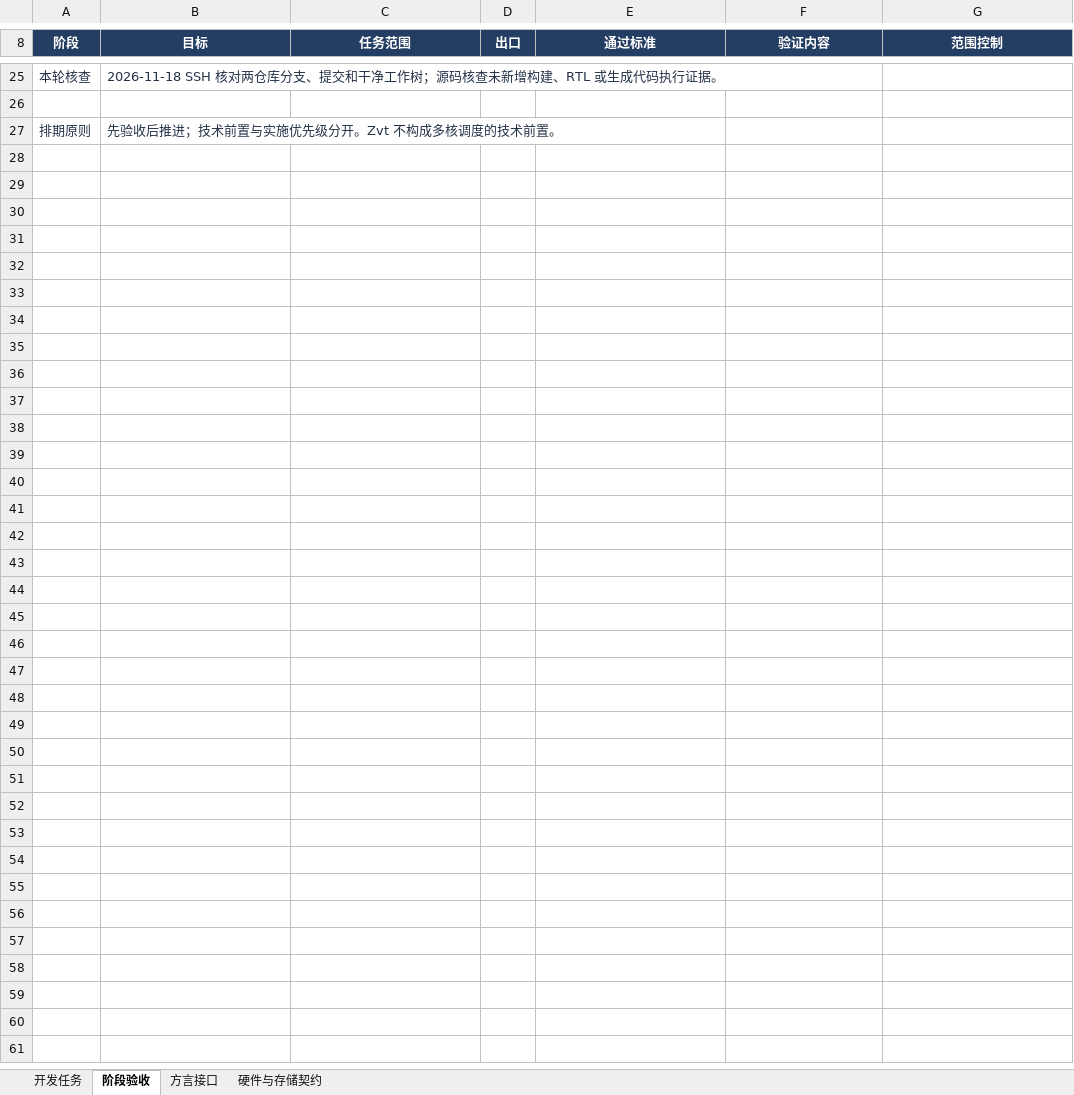
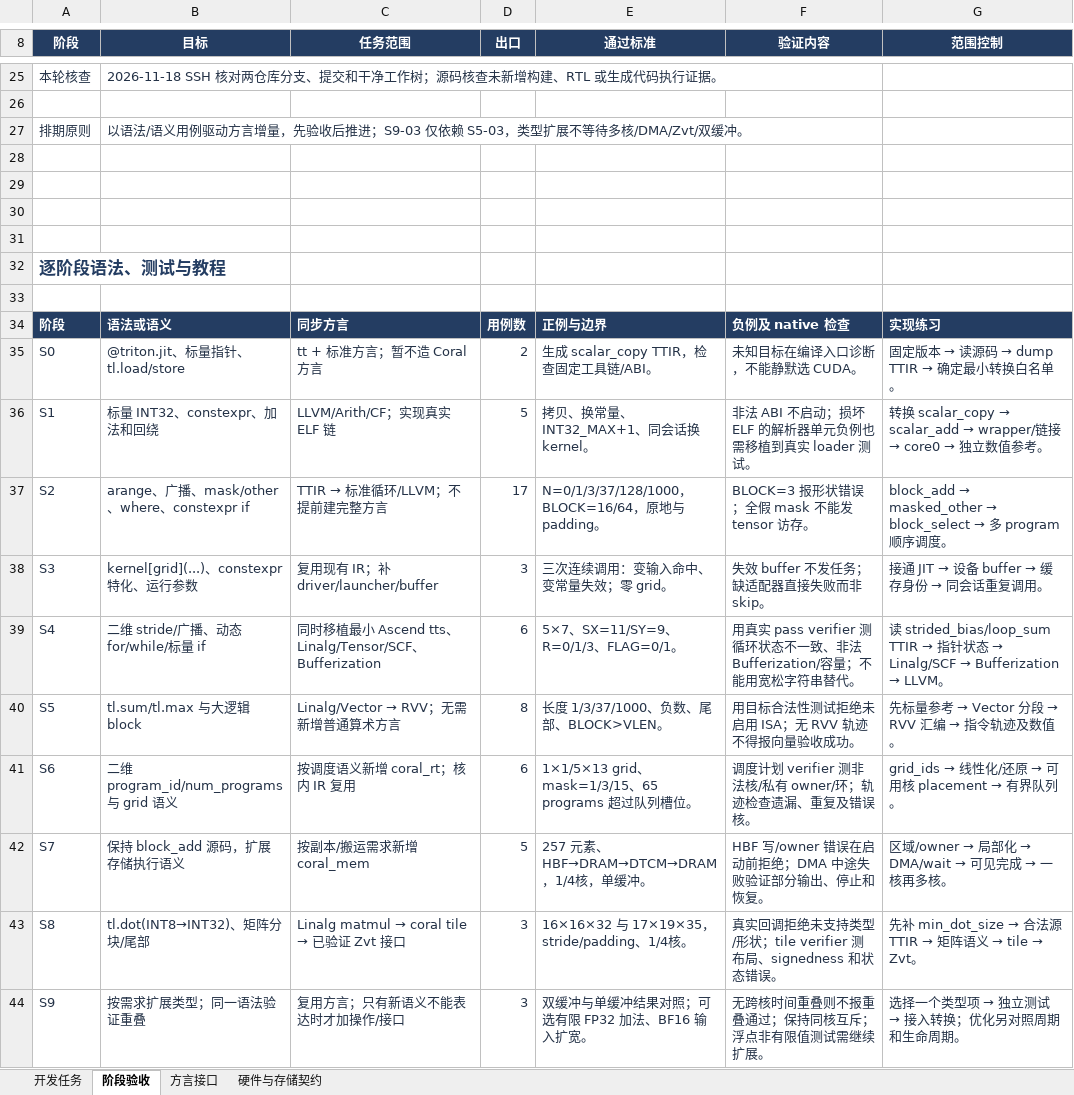
Before and after one commit to kaishaoshao/kaishaoshao.github.io, an Excel workbook: docs/codex/triton-coral/tasks.xlsx, sheet 阶段验收, drawn as a sheet; only a part is shown, gaps mark what is left out; values as stored, in another font and other column widths than the file's, no borders; table styles not drawn; the diff covers the shown part only; the diff names each change by its address in the sheet, - before the commit and + after, or states it on an @@ line.

Commit message:
docs(coral): add syntax-driven tutorials and staged test sources

```diff
--- a/docs/codex/triton-coral/tasks.xlsx (sheet 阶段验收)
+++ b/docs/codex/triton-coral/tasks.xlsx (sheet 阶段验收)
-B27 (目标): 先验收后推进；技术前置与实施优先级分开。Zvt 不构成多核调度的技术前置。
+B27 (目标): 以语法/语义用例驱动方言增量，先验收后推进；S9-03 仅依赖 S5-03，类型扩展不等待多核/DMA/Zvt/双缓冲。
+row 28: (empty)
+row 29: (empty)
+row 30: (empty)
+row 31: (empty)
+row 32: 逐阶段语法、测试与教程
+row 33: (empty)
+row 34: 阶段 | 语法或语义 | 同步方言 | 用例数 | 正例与边界 | 负例及 native 检查 | 实现练习
+row 35: S0 | @triton.jit、标量指针、tl.load/store | tt + 标准方言；暂不造 Coral 方言 | 2 | 生成 scalar_copy TTIR，检查固定工具链/ABI。 | 未知目标在编译入口诊断，不能静默选 CUDA。 | 固定版本 → 读源码 → dump TTIR → 确定最小转换白名单。
+row 36: S1 | 标量 INT32、constexpr、加法和回绕 | LLVM/Arith/CF；实现真实 ELF 链 | 5 | 拷贝、换常量、INT32_MAX+1、同会话换 kernel。 | 非法 ABI 不启动；损坏 ELF 的解析器单元负例也需移植到真实 loader 测试。 | 转换 scalar_copy → scalar_add → wrapper/链接 → core0 → 独立数值参考。
+row 37: S2 | arange、广播、mask/other、where、constexpr if | TTIR → 标准循环/LLVM；不提前建完整方言 | 17 | N=0/1/3/37/128/1000，BLOCK=16/64，原地与 padding。 | BLOCK=3 报形状错误；全假 mask 不能发 tensor 访存。 | block_add → masked_other → block_select → 多 program 顺序调度。
+row 38: S3 | kernel[grid](...)、constexpr 特化、运行参数 | 复用现有 IR；补 driver/launcher/buffer | 3 | 三次连续调用：变输入命中、变常量失效；零 grid。 | 失效 buffer 不发任务；缺适配器直接失败而非 skip。 | 接通 JIT → 设备 buffer → 缓存身份 → 同会话重复调用。
+row 39: S4 | 二维 stride/广播、动态 for/while/标量 if | 同时移植最小 Ascend tts、Linalg/Tensor/SCF、Bufferization | 6 | 5×7、SX=11/SY=9、R=0/1/3、FLAG=0/1。 | 用真实 pass verifier 测循环状态不一致、非法 Bufferization/容量；不能用宽松字符串替代。 | 读 strided_bias/loop_sum TTIR → 指针状态 → Linalg/SCF → Bufferization → LLVM。
+row 40: S5 | tl.sum/tl.max 与大逻辑 block | Linalg/Vector → RVV；无需新增普通算术方言 | 8 | 长度 1/3/37/1000、负数、尾部、BLOCK>VLEN。 | 用目标合法性测试拒绝未启用 ISA；无 RVV 轨迹不得报向量验收成功。 | 先标量参考 → Vector 分段 → RVV 汇编 → 指令轨迹及数值。
+row 41: S6 | 二维 program_id/num_programs 与 grid 语义 | 按调度语义新增 coral_rt；核内 IR 复用 | 6 | 1×1/5×13 grid、mask=1/3/15、65 programs 超过队列槽位。 | 调度计划 verifier 测非法核/私有 owner/环；轨迹检查遗漏、重复及错误核。 | grid_ids → 线性化/还原 → 可用核 placement → 有界队列。
+row 42: S7 | 保持 block_add 源码，扩展存储执行语义 | 按副本/搬运需求新增 coral_mem | 5 | 257 元素、HBF→DRAM→DTCM→DRAM，1/4核，单缓冲。 | HBF 写/owner 错误在启动前拒绝；DMA 中途失败验证部分输出、停止和恢复。 | 区域/owner → 局部化 → DMA/wait → 可见完成 → 一核再多核。
+row 43: S8 | tl.dot(INT8→INT32)、矩阵分块/尾部 | Linalg matmul → coral tile → 已验证 Zvt 接口 | 3 | 16×16×32 与 17×19×35，stride/padding、1/4核。 | 真实回调拒绝未支持类型/形状；tile verifier 测布局、signedness 和状态错误。 | 先补 min_dot_size → 合法源 TTIR → 矩阵语义 → tile → Zvt。
+row 44: S9 | 按需求扩展类型；同一语法验证重叠 | 复用方言；只有新语义不能表达时才加操作/接口 | 3 | 双缓冲与单缓冲结果对照；可选有限 FP32 加法、BF16 输入扩宽。 | 无跨核时间重叠则不报重叠通过；保持同核互斥；浮点非有限值测试需继续扩展。 | 选择一个类型项 → 独立测试 → 接入转换；优化另对照周期和生命周期。
```
Also changed, not shown: 40 edited cells elsewhere in this sheet, sheet 开发任务, sheet 方言接口, sheet 硬件与存储契约, 11 other files.
